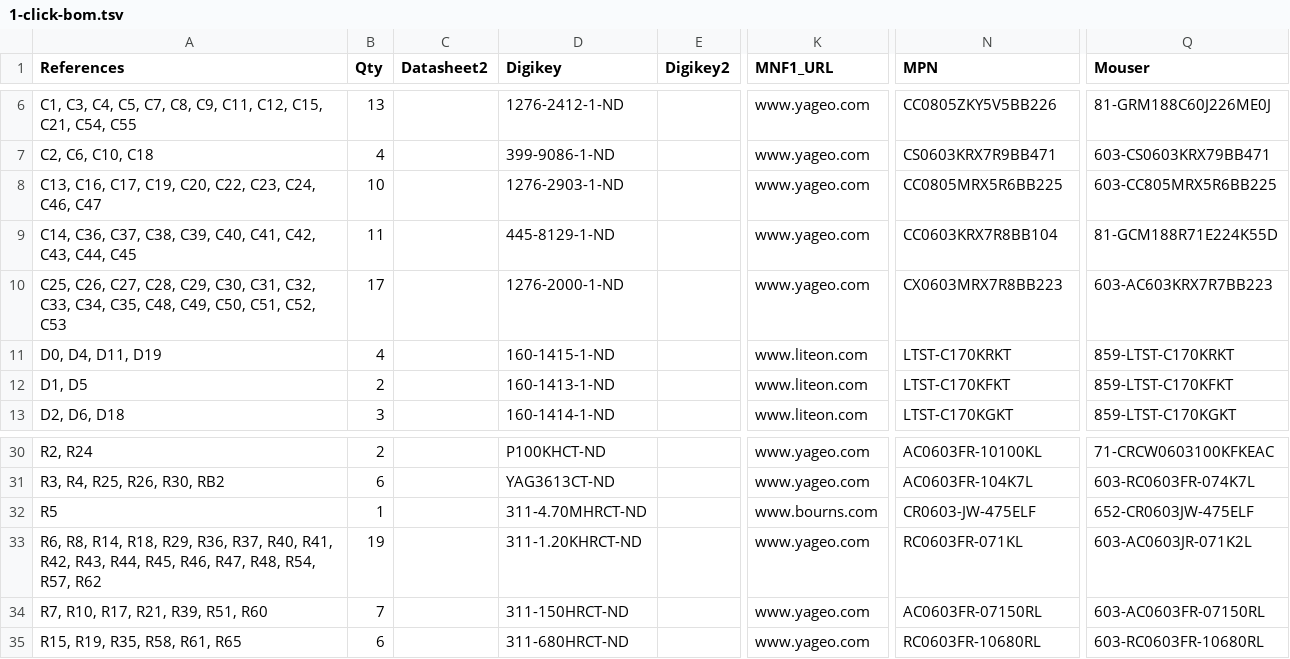
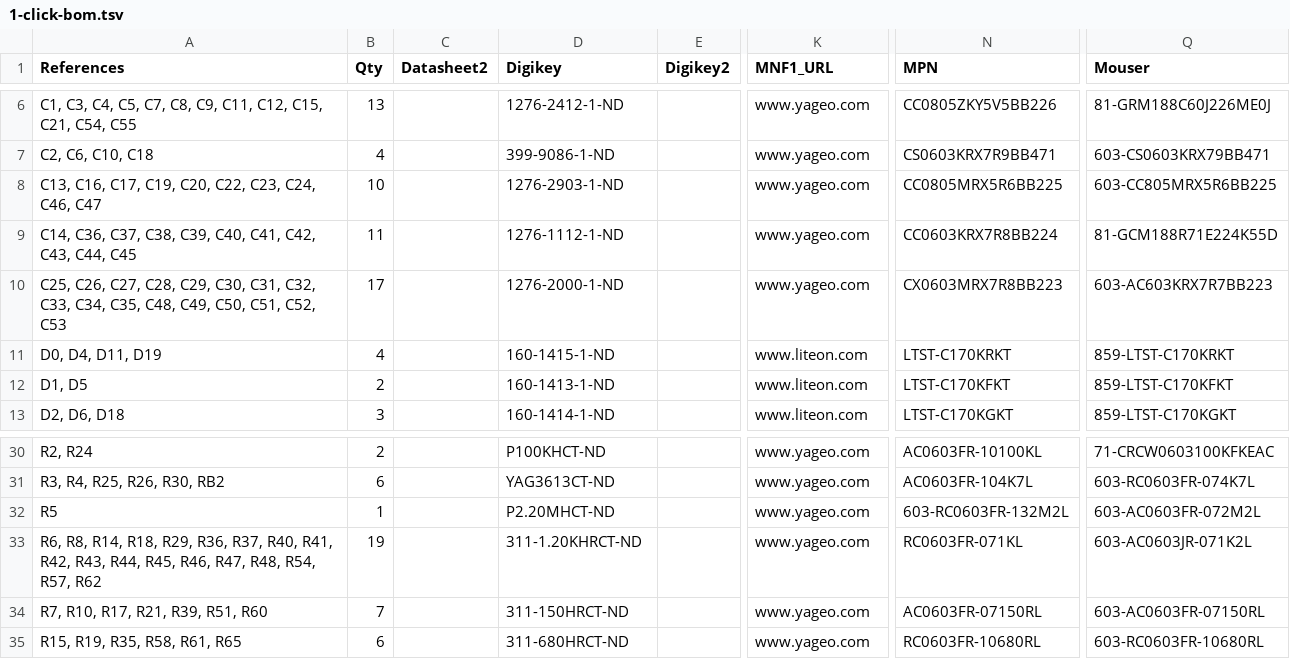
Before and after one commit to emard/ulx3s, a TSV file: 1-click-bom.tsv, drawn as a sheet; only a part is shown, gaps mark what is left out; the diff names each change by its address in the sheet, - before the commit and + after, or states it on an @@ line.

```diff
--- a/1-click-bom.tsv
+++ b/1-click-bom.tsv
-D9 (Digikey): 445-8129-1-ND
+D9 (Digikey): 1276-1112-1-ND
-N9 (MPN): CC0603KRX7R8BB104
+N9 (MPN): CC0603KRX7R8BB224
-D32 (Digikey): 311-4.70MHRCT-ND
+D32 (Digikey): P2.20MHCT-ND
-K32 (MNF1_URL): www.bourns.com
+K32 (MNF1_URL): www.yageo.com
-N32 (MPN): CR0603-JW-475ELF
+N32 (MPN): 603-RC0603FR-132M2L
-Q32 (Mouser): 652-CR0603JW-475ELF
+Q32 (Mouser): 603-AC0603FR-072M2L
```
Also changed, not shown: doc/ulx3s_bom.csv.
